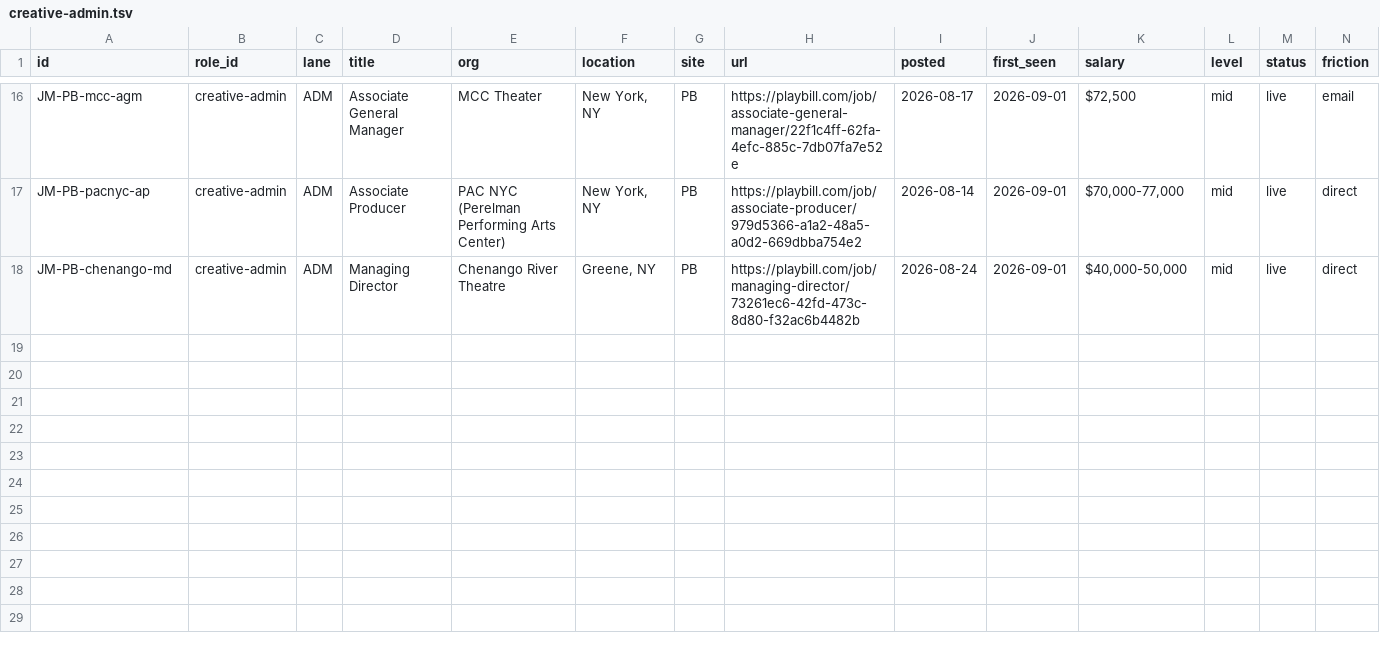
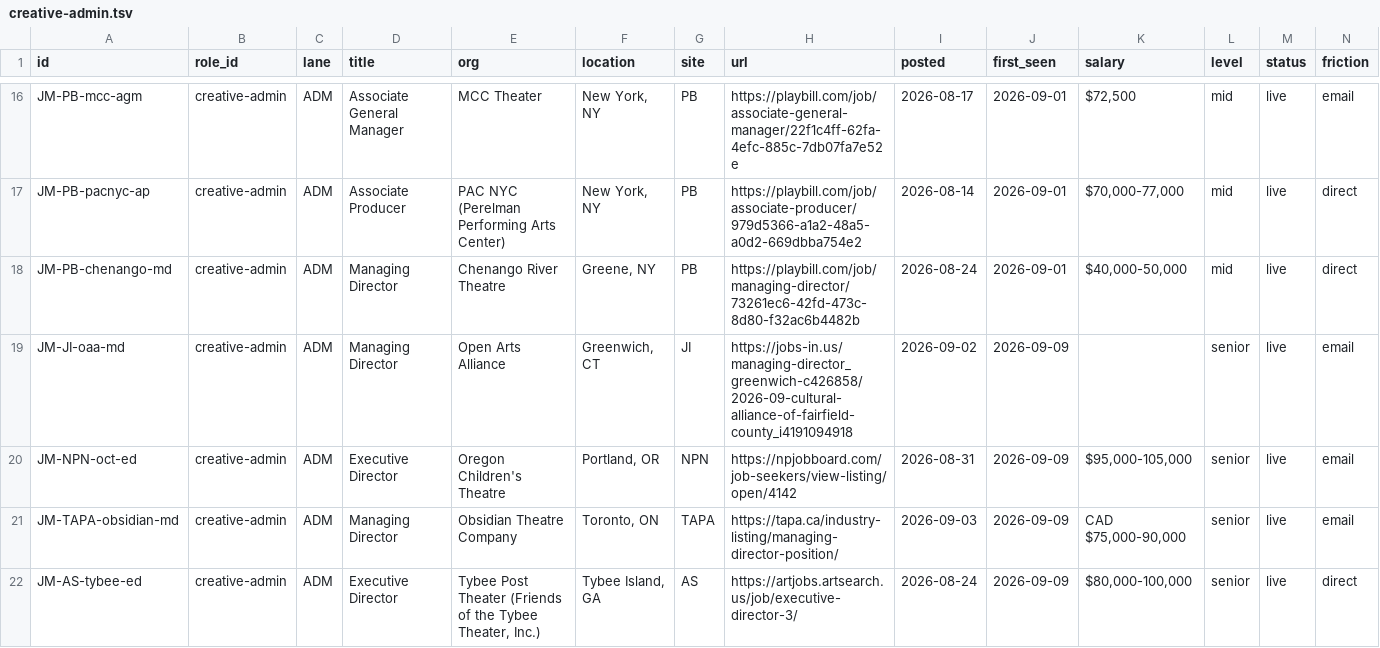
Before and after one commit to mawizorek/ClickUp_apps, a TSV file: routines/job-market-state/creative-admin.tsv, drawn as a sheet; only a part is shown, gaps mark what is left out; rows hold the shown columns only; the diff names each change by its address in the sheet, - before the commit and + after, or states it on an @@ line.

Commit message:
data(job-market): 2026-09-09 08:35 ET — creative-admin, 20 live, +4

```diff
--- a/routines/job-market-state/creative-admin.tsv
+++ b/routines/job-market-state/creative-admin.tsv
+row 19: JM-JI-oaa-md | creative-admin | ADM | Managing Director | Open Arts Alliance | Greenwich, CT | JI | https://jobs-in.us/managing-director_greenwich-c426858/2026-09-cultural-alliance-of-fairfield-county_i4191094918 | 2026-09-02 | 2026-09-09 |  | senior | live | email
+row 20: JM-NPN-oct-ed | creative-admin | ADM | Executive Director | Oregon Children's Theatre | Portland, OR | NPN | https://npjobboard.com/job-seekers/view-listing/open/4142 | 2026-08-31 | 2026-09-09 | $95,000-105,000 | senior | live | email
+row 21: JM-TAPA-obsidian-md | creative-admin | ADM | Managing Director | Obsidian Theatre Company | Toronto, ON | TAPA | https://tapa.ca/industry-listing/managing-director-position/ | 2026-09-03 | 2026-09-09 | CAD $75,000-90,000 | senior | live | email
+row 22: JM-AS-tybee-ed | creative-admin | ADM | Executive Director | Tybee Post Theater (Friends of the Tybee Theater, Inc.) | Tybee Island, GA | AS | https://artjobs.artsearch.us/job/executive-director-3/ | 2026-08-24 | 2026-09-09 | $80,000-100,000 | senior | live | direct
```
